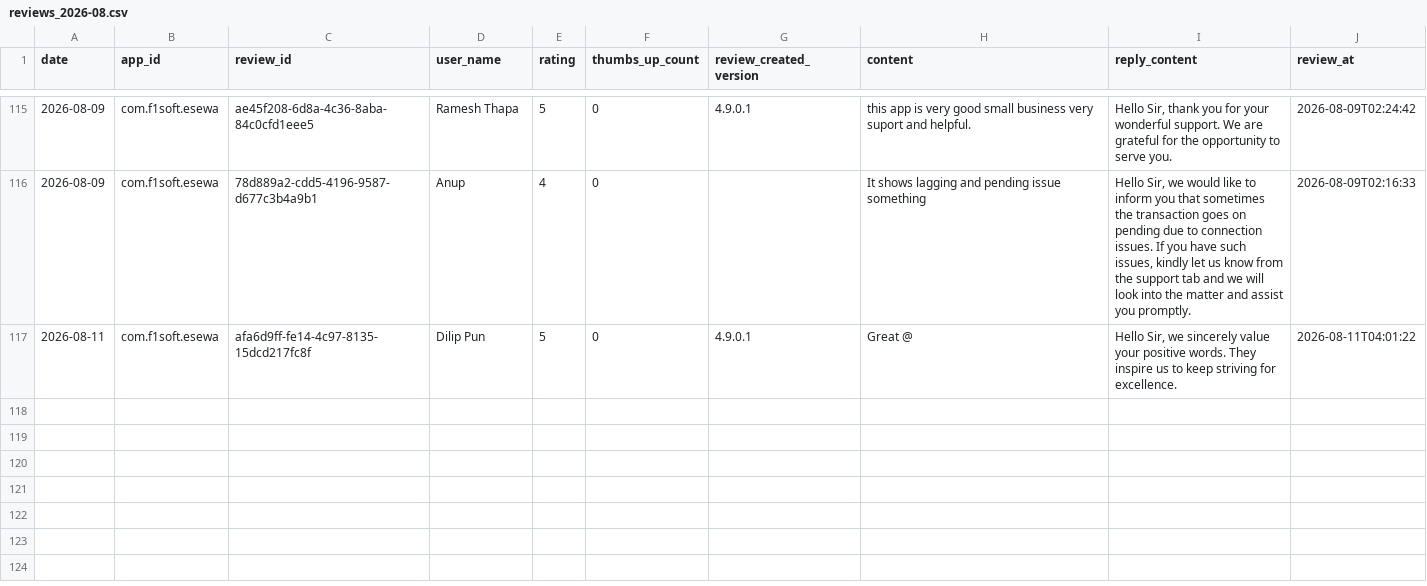
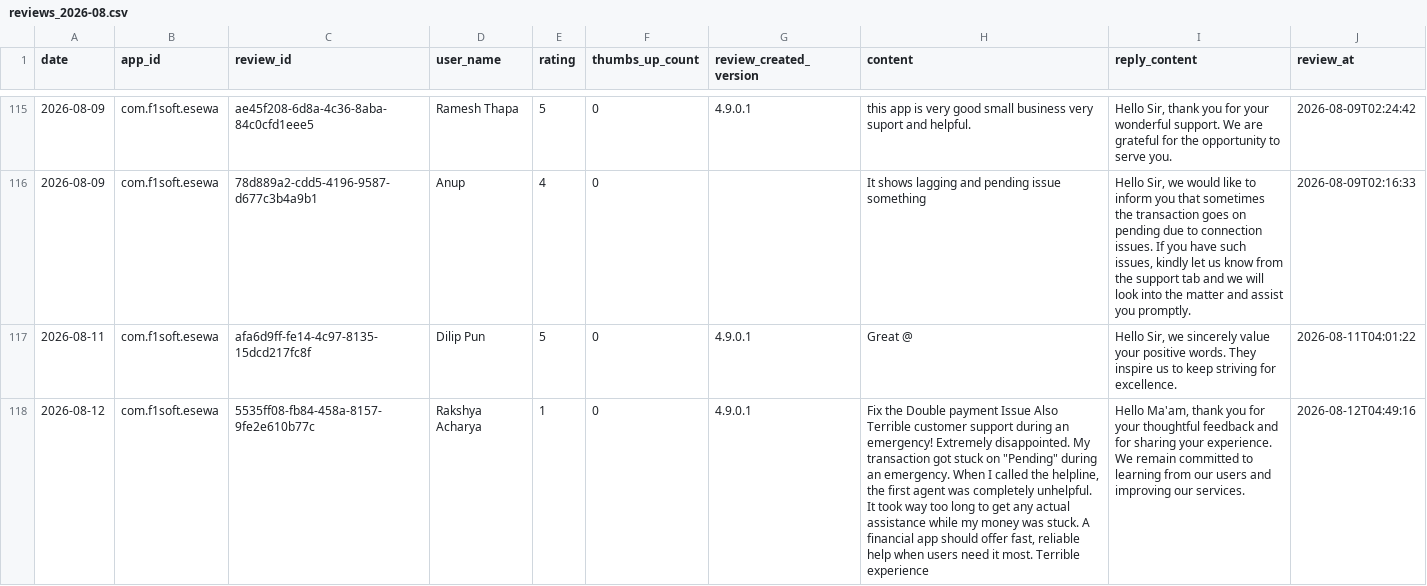
Before and after one commit to g10drasingh/App-Install-Tracker, a CSV file: data/reviews_2026-08.csv, drawn as a sheet; only a part is shown, gaps mark what is left out; the diff names each change by its address in the sheet, - before the commit and + after, or states it on an @@ line.

```diff
--- a/data/reviews_2026-08.csv
+++ b/data/reviews_2026-08.csv
+row 118: 2026-08-12 | com.f1soft.esewa | 5535ff08-fb84-458a-8157-9fe2e610b77c | Rakshya Acharya | 1 | 0 | 4.9.0.1 | Fix the Double payment Issue Also Terrible customer support during an emergency! Extremely disappointed. My transaction got stuck on "Pending" during an emergency. When I called the helpline, the first agent was completely unhelpful. It took way too long to get any actual assistance while my money was stuck. A financial app should offer fast, reliable help when users need it most. Terrible experience | Hello Ma'am, thank you for your thoughtful feedback and for sharing your experience. We remain committed to learning from our users and improving our services. | 2026-08-12T04:49:16
```
Also changed, not shown: data/app_installs.csv.
